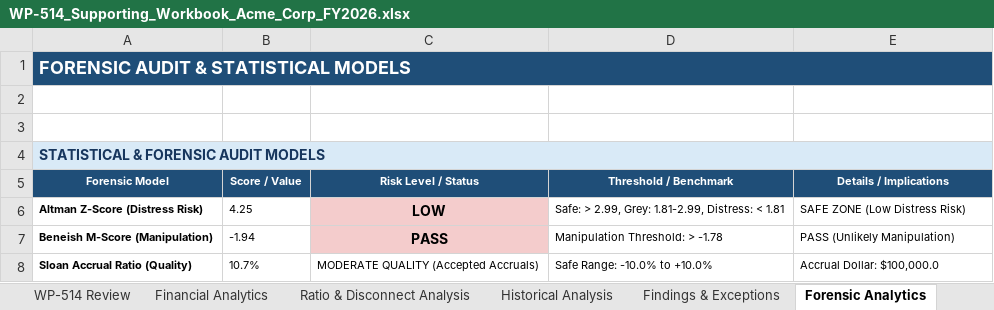
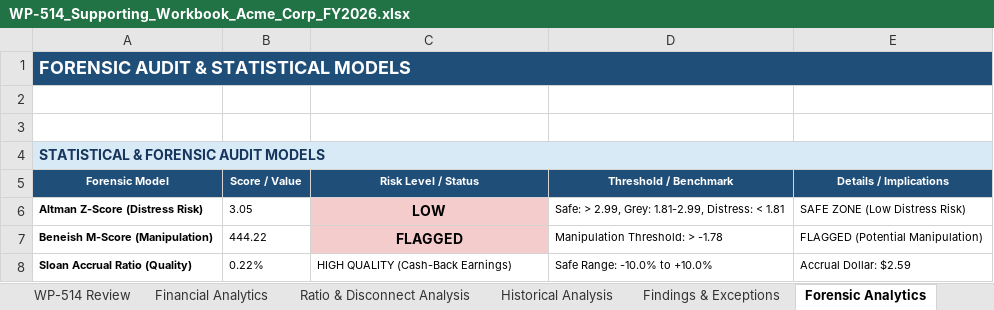
Before and after one commit to gupta-gouri/FSRA, an Excel workbook: audit_output/WP-514_Supporting_Workbook_Acme_Corp_FY2026.xlsx, sheet Forensic Analytics, drawn as a sheet; values as stored, in another font and other column widths than the file's, no borders; the diff names each change by its address in the sheet, - before the commit and + after, or states it on an @@ line.

```diff
--- a/audit_output/WP-514_Supporting_Workbook_Acme_Corp_FY2026.xlsx (sheet Forensic Analytics)
+++ b/audit_output/WP-514_Supporting_Workbook_Acme_Corp_FY2026.xlsx (sheet Forensic Analytics)
-B6 (Score / Value): 4.25
+B6 (Score / Value): 3.05
-B7 (Score / Value): -1.94
+B7 (Score / Value): 444.22
-C7 (Risk Level / Status): PASS
+C7 (Risk Level / Status): FLAGGED
-E7 (Details / Implications): PASS (Unlikely Manipulation)
+E7 (Details / Implications): FLAGGED (Potential Manipulation)
-B8 (Score / Value): 10.7%
+B8 (Score / Value): 0.22%
-C8 (Risk Level / Status): MODERATE QUALITY (Accepted Accruals)
+C8 (Risk Level / Status): HIGH QUALITY (Cash-Back Earnings)
-E8 (Details / Implications): Accrual Dollar: $100,000.0
+E8 (Details / Implications): Accrual Dollar: $2.59
```
Also changed, not shown: sheet Financial Analytics, sheet Historical Analysis, sheet Findings & Exceptions, sheet WP-514 Review, sheet Ratio & Disconnect Analysis, formulas that keep their value, 30 other files.
